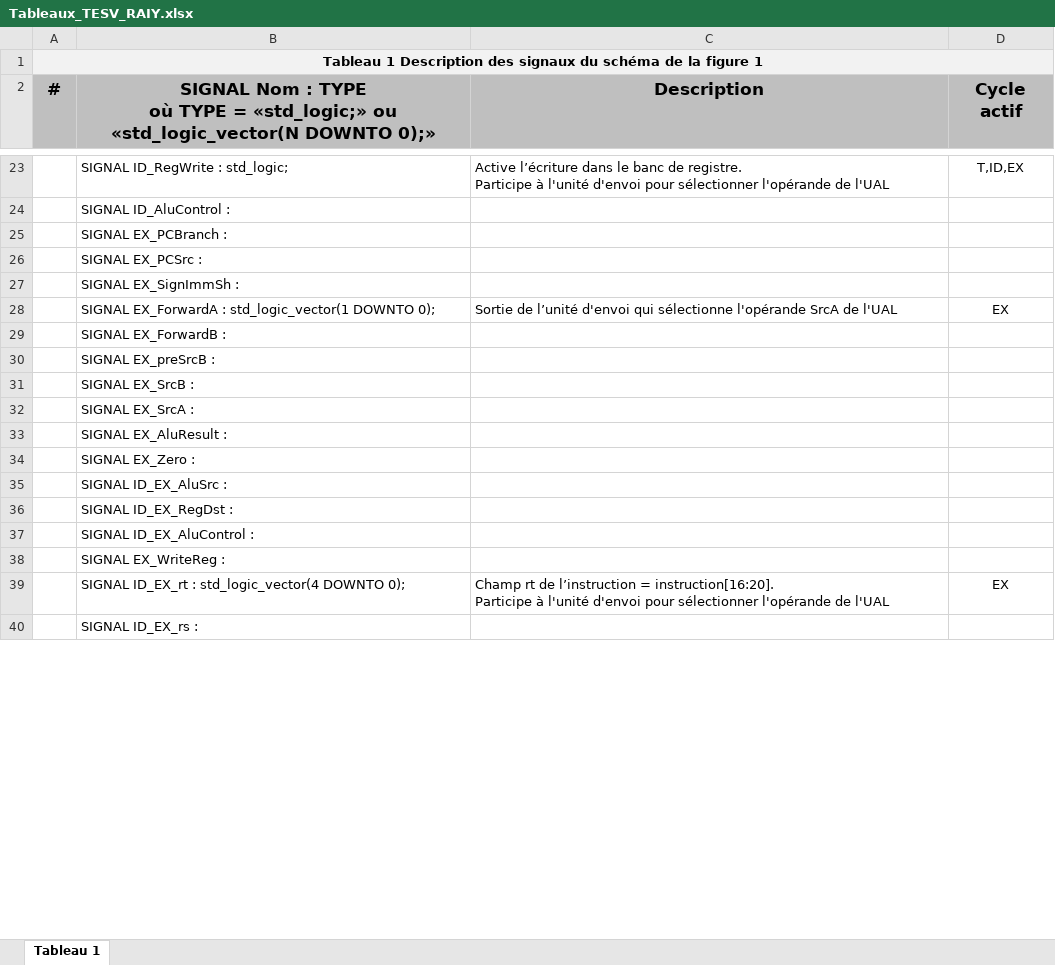
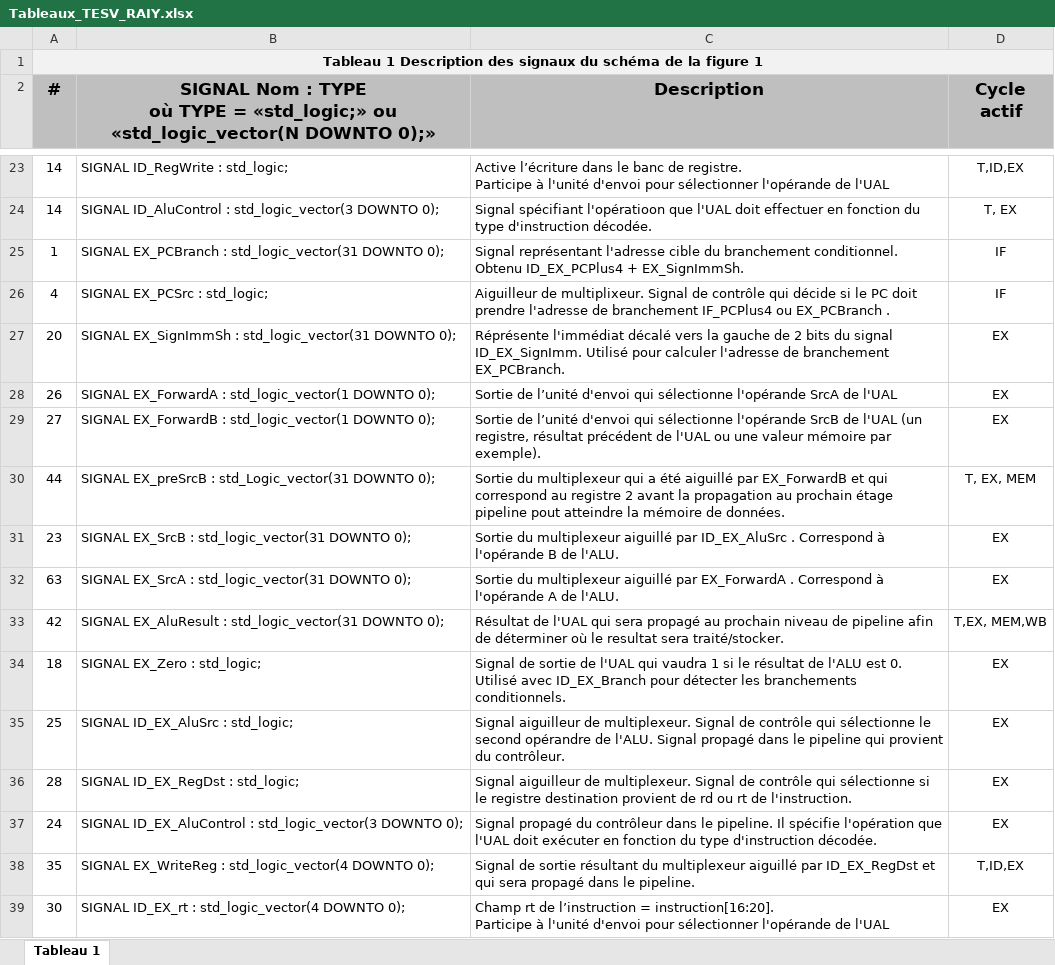
Before and after one commit to yraiesets/ELE344_Projet3_TESV_RAIY, an Excel workbook: preparations/Tableaux_TESV_RAIY.xlsx, sheet Tableau 1, drawn as a sheet; only a part is shown, gaps mark what is left out; values as stored, in another font and other column widths than the file's, no borders; removed rows and columns are numbered as before the commit, all else as after; the diff covers the shown part only; the diff names each change by its address in the sheet, - before the commit and + after, or states it on an @@ line.

Commit message:
Preparation terminee

```diff
--- a/preparations/Tableaux_TESV_RAIY.xlsx (sheet Tableau 1)
+++ b/preparations/Tableaux_TESV_RAIY.xlsx (sheet Tableau 1)
-A23 (#): (empty)
+A23 (#): 14
-row 24:  | SIGNAL ID_AluControl :
-row 25:  | SIGNAL EX_PCBranch :
-row 26:  | SIGNAL EX_PCSrc :
-row 27:  | SIGNAL EX_SignImmSh :
+row 24: 14 | SIGNAL ID_AluControl : std_logic_vector(3 DOWNTO 0); | Signal spécifiant l'opératioon que l'UAL doit effectuer en fonction du type d'instruction décodée. | T, EX
+row 25: 1 | SIGNAL EX_PCBranch : std_logic_vector(31 DOWNTO 0); | Signal représentant l'adresse cible du branchement conditionnel. Obtenu ID_EX_PCPlus4 + EX_SignImmSh. | IF
+row 26: 4 | SIGNAL EX_PCSrc : std_logic; | Aiguilleur de multiplixeur. Signal de contrôle qui décide si le PC doit prendre l'adresse de branchement IF_PCPlus4 ou EX_PCBranch . | IF
+row 27: 20 | SIGNAL EX_SignImmSh : std_logic_vector(31 DOWNTO 0); | Réprésente l'immédiat décalé vers la gauche de 2 bits du signal ID_EX_SignImm. Utilisé pour calculer l'adresse de branchement EX_PCBranch. | EX
-A28 (#): (empty)
+A28 (#): 26
-row 29:  | SIGNAL EX_ForwardB :
-row 30:  | SIGNAL EX_preSrcB :
-row 31:  | SIGNAL EX_SrcB :
-row 32:  | SIGNAL EX_SrcA :
-row 33:  | SIGNAL EX_AluResult :
-row 34:  | SIGNAL EX_Zero :
-row 35:  | SIGNAL ID_EX_AluSrc :
-row 36:  | SIGNAL ID_EX_RegDst :
-row 37:  | SIGNAL ID_EX_AluControl :
-row 38:  | SIGNAL EX_WriteReg :
+row 29: 27 | SIGNAL EX_ForwardB : std_logic_vector(1 DOWNTO 0); | Sortie de l’unité d'envoi qui sélectionne l'opérande SrcB de l'UAL (un registre, résultat précédent de l'UAL ou une valeur mémoire par exemple). | EX
+row 30: 44 | SIGNAL EX_preSrcB : std_Logic_vector(31 DOWNTO 0); | Sortie du multiplexeur qui a été aiguillé par EX_ForwardB et qui correspond au registre 2 avant la propagation au prochain étage pipeline pout atteindre la mémoire de données. | T, EX, MEM
+row 31: 23 | SIGNAL EX_SrcB : std_logic_vector(31 DOWNTO 0); | Sortie du multiplexeur aiguillé par ID_EX_AluSrc . Correspond à l'opérande B de l'ALU. | EX
+row 32: 63 | SIGNAL EX_SrcA : std_logic_vector(31 DOWNTO 0); | Sortie du multiplexeur aiguillé par EX_ForwardA . Correspond à l'opérande A de l'ALU. | EX
+row 33: 42 | SIGNAL EX_AluResult : std_logic_vector(31 DOWNTO 0); | Résultat de l'UAL qui sera propagé au prochain niveau de pipeline afin de déterminer où le resultat sera traité/stocker. | T,EX, MEM,WB
+row 34: 18 | SIGNAL EX_Zero : std_logic; | Signal de sortie de l'UAL qui vaudra 1 si le résultat de l'ALU est 0. Utilisé avec ID_EX_Branch pour détecter les branchements conditionnels. | EX
+row 35: 25 | SIGNAL ID_EX_AluSrc : std_logic; | Signal aiguilleur de multiplexeur. Signal de contrôle qui sélectionne le second opérandre de l'ALU. Signal propagé dans le pipeline qui provient du contrôleur. | EX
+row 36: 28 | SIGNAL ID_EX_RegDst : std_logic; | Signal aiguilleur de multiplexeur. Signal de contrôle qui sélectionne si le registre destination provient de rd ou rt de l'instruction. | EX
+row 37: 24 | SIGNAL ID_EX_AluControl : std_logic_vector(3 DOWNTO 0); | Signal propagé du contrôleur dans le pipeline. Il spécifie l'opération que l'UAL doit exécuter en fonction du type d'instruction décodée. | EX
+row 38: 35 | SIGNAL EX_WriteReg : std_logic_vector(4 DOWNTO 0); | Signal de sortie résultant du multiplexeur aiguillé par ID_EX_RegDst et qui sera propagé dans le pipeline. | T,ID,EX
-A39 (#): (empty)
+A39 (#): 30
-row 40:  | SIGNAL ID_EX_rs :
```
Also changed, not shown: 37 added rows, 36 removed rows and 17 edited cells elsewhere in this sheet.
